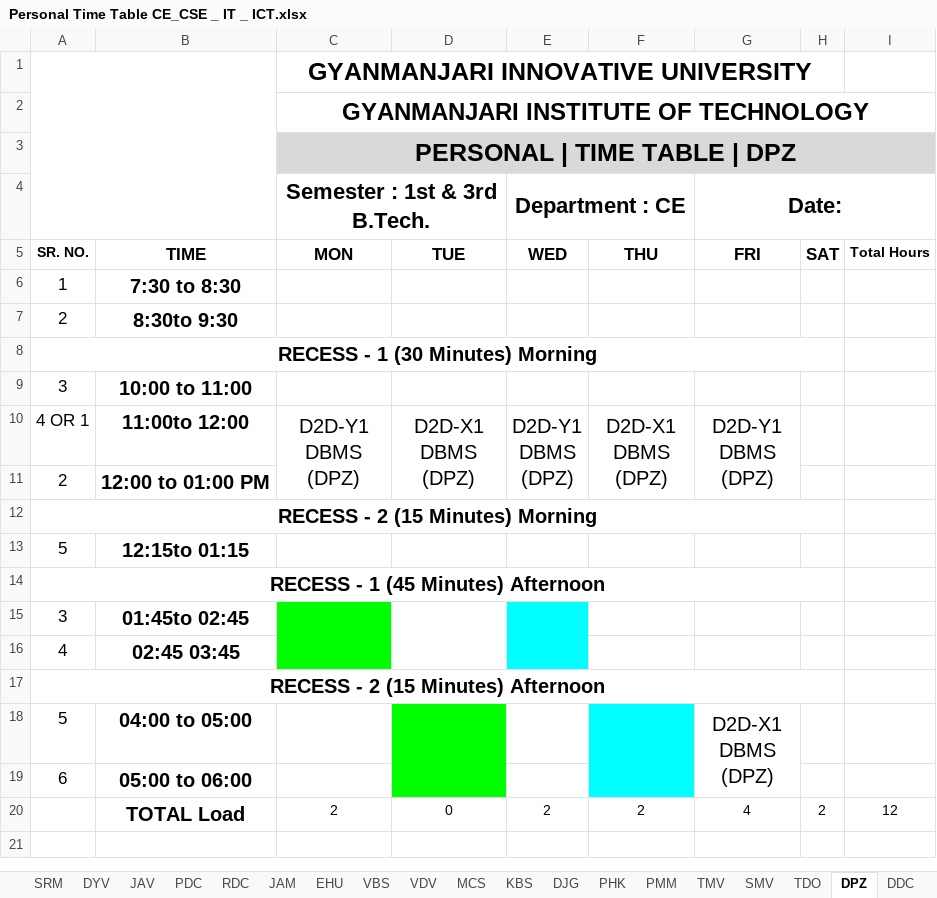
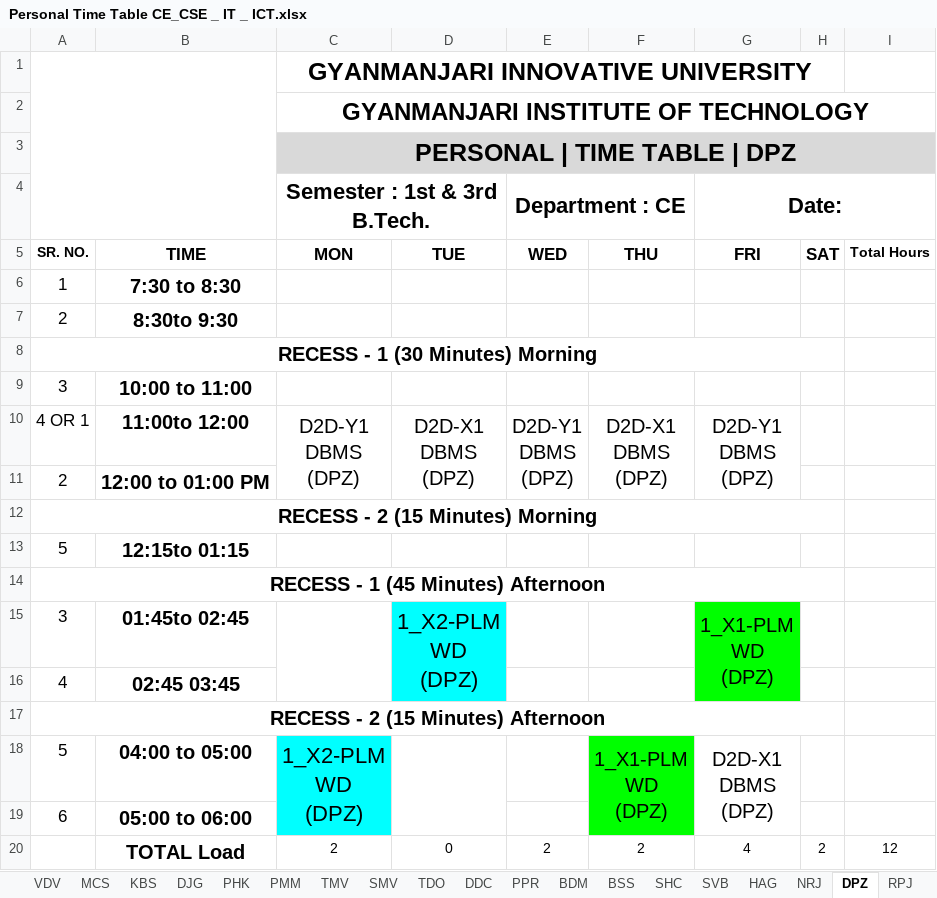
Before and after one commit to dkdholakiya/IT-Department, an Excel workbook: uploads/timetable/Personal Time Table CE_CSE _ IT _ ICT.xlsx, sheet DPZ, drawn as a sheet; values as stored, in another font and other column widths than the file's, no borders; charts and pictures not drawn; ↵ is a line break in a cell; the diff names each change by its address in the sheet, - before the commit and + after, or states it on an @@ line.

```diff
--- a/uploads/timetable/Personal Time Table CE_CSE _ IT _ ICT.xlsx (sheet DPZ)
+++ b/uploads/timetable/Personal Time Table CE_CSE _ IT _ ICT.xlsx (sheet DPZ)
@@ sheet tab order changed: VDV | MCS | KBS | DJG | PHK | PMM | TMV | SMV | TDO | DDC | PPR | BDM | BSS | SHC | SVB | HAG | NRJ | DPZ | RPJ @@
-C15 fill: #00FF00
+C15 fill: none
-D15: (empty)
+D15: 1_X2-PLM ↵ WD ↵ (DPZ)
-D15 fill: none
+D15 fill: #00FFFF
-E15 fill: #00FFFF
+E15 fill: none
-E15:E16 merged
-G15 (Date:): (empty)
+G15 (Date:): 1_X1-PLM ↵ WD ↵ (DPZ)
-G15 fill: none
+G15 fill: #00FF00
+G15:G16 merged
-C18 (Semester : 1st & 3rd B.Tech.): (empty)
+C18 (Semester : 1st & 3rd B.Tech.): 1_X2-PLM ↵ WD ↵ (DPZ)
-C18 fill: none
+C18 fill: #00FFFF
+C18:C19 merged
-D18 fill: #00FF00
+D18 fill: none
-F18: (empty)
+F18: 1_X1-PLM ↵ WD ↵ (DPZ)
-F18 fill: #00FFFF
+F18 fill: #00FF00
```
Also changed, not shown: sheet APG, sheet DYV, sheet KBS, sheet HPD, 1 other file.
